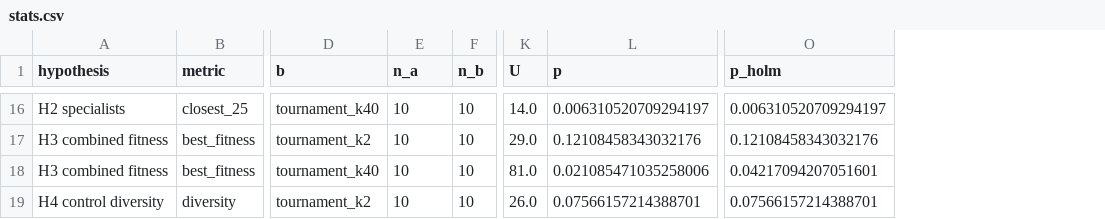
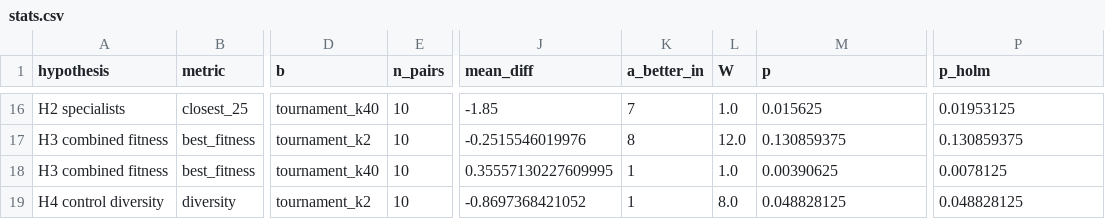
Before and after one commit to maybenzion97/EvolutionaryComputingGroup44, a CSV file: assignments/assignment_1/figures/stats.csv, drawn as a sheet; only a part is shown, gaps mark what is left out; removed rows and columns are numbered as before the commit, all else as after; the diff covers the shown part only; the diff names each change by its address in the sheet, - before the commit and + after, or states it on an @@ line.

Commit message:
Test the hypotheses on seed-matched pairs
Every condition runs the same seeds from the same initial population, so the
runs come in matched pairs. The Mann-Whitney test ignored that and treated the
two conditions as independent samples, which its assumptions require and this
design does not satisfy. It also left differences between starting populations
in the noise instead of cancelling them.

Replace it with a two-sided Wilcoxon signed-rank test on each seed's own
difference, exact over all 2**10 sign patterns. Pair on the seed rather than on
row order, and drop seeds that only one condition ran.

stats.csv replaces n_a/n_b and U with n_pairs, mean_diff (a minus b) and
a_better_in (pairs won by a). a12_a_better stays as the effect size, so nothing
is lost to callers reading it. A comparison whose runs are identical in every
pair now returns no row instead of a meaningless test.

This makes the committed results reproduce the report, which describes the
paired test: the four documented commands now give the p-values the report
quotes, where before every one of them differed.

No conclusion changes. H0, H1 and all ten H2 comparisons stay significant, H3
stays undetectable against binary tournament and significant against k = 40.
H4 moves from 0.076 to 0.049 as pairing removes the between-seed variance that
was hiding it.

```diff
--- a/assignments/assignment_1/figures/stats.csv
+++ b/assignments/assignment_1/figures/stats.csv
-column F (n_b), rows 16-19: all 10
+column J (mean_diff), rows 16-19: -1.85 | -0.2515546019976 | 0.35557130227609995 | -0.8697368421052
+column K (a_better_in), rows 16-19: 7 | 8 | 1 | 1
-E1: n_a
+E1: n_pairs
-L1: U
+L1: W
-L16 (W): 14.0
+L16 (W): 1.0
-M16 (p): 0.006310520709294197
+M16 (p): 0.015625
-P16 (p_holm): 0.006310520709294197
+P16 (p_holm): 0.01953125
-L17 (W): 29.0
+L17 (W): 12.0
-M17 (p): 0.12108458343032176
+M17 (p): 0.130859375
-P17 (p_holm): 0.12108458343032176
+P17 (p_holm): 0.130859375
-L18 (W): 81.0
+L18 (W): 1.0
-M18 (p): 0.021085471035258006
+M18 (p): 0.00390625
-P18 (p_holm): 0.04217094207051601
+P18 (p_holm): 0.0078125
-L19 (W): 26.0
+L19 (W): 8.0
-M19 (p): 0.07566157214388701
+M19 (p): 0.048828125
-P19 (p_holm): 0.07566157214388701
+P19 (p_holm): 0.048828125
```
Also changed, not shown: 36 edited cells elsewhere in this file, 4 other files.
